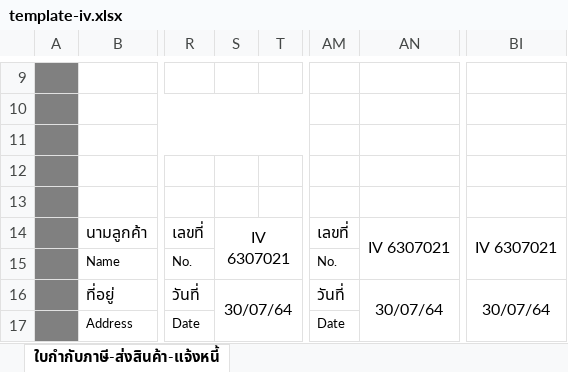
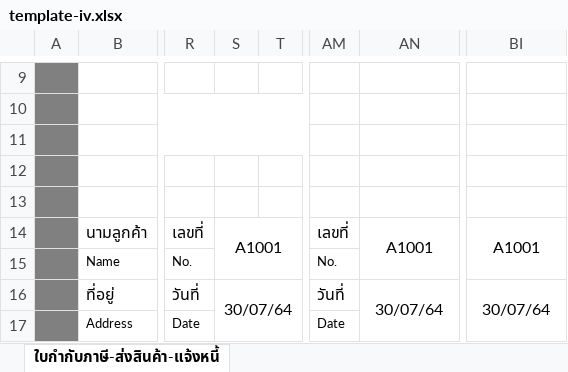
Before and after one commit to UncleEngineer/Python-for-Excel, an Excel workbook: template-iv.xlsx, sheet ใบกำกับภาษี-ส่งสินค้า-แจ้งหนี้, drawn as a sheet; only a part is shown, gaps mark what is left out; values as stored, in another font and other column widths than the file's, no borders; charts and pictures and conditional formats not drawn; the diff names each change by its address in the sheet, - before the commit and + after, or states it on an @@ line.

Commit message:
update formula

```diff
--- a/template-iv.xlsx (sheet ใบกำกับภาษี-ส่งสินค้า-แจ้งหนี้)
+++ b/template-iv.xlsx (sheet ใบกำกับภาษี-ส่งสินค้า-แจ้งหนี้)
-S14: IV 6307021
+S14: A1001
-AN14: IV 6307021
+AN14: A1001
-BI14: IV 6307021
+BI14: A1001
```
